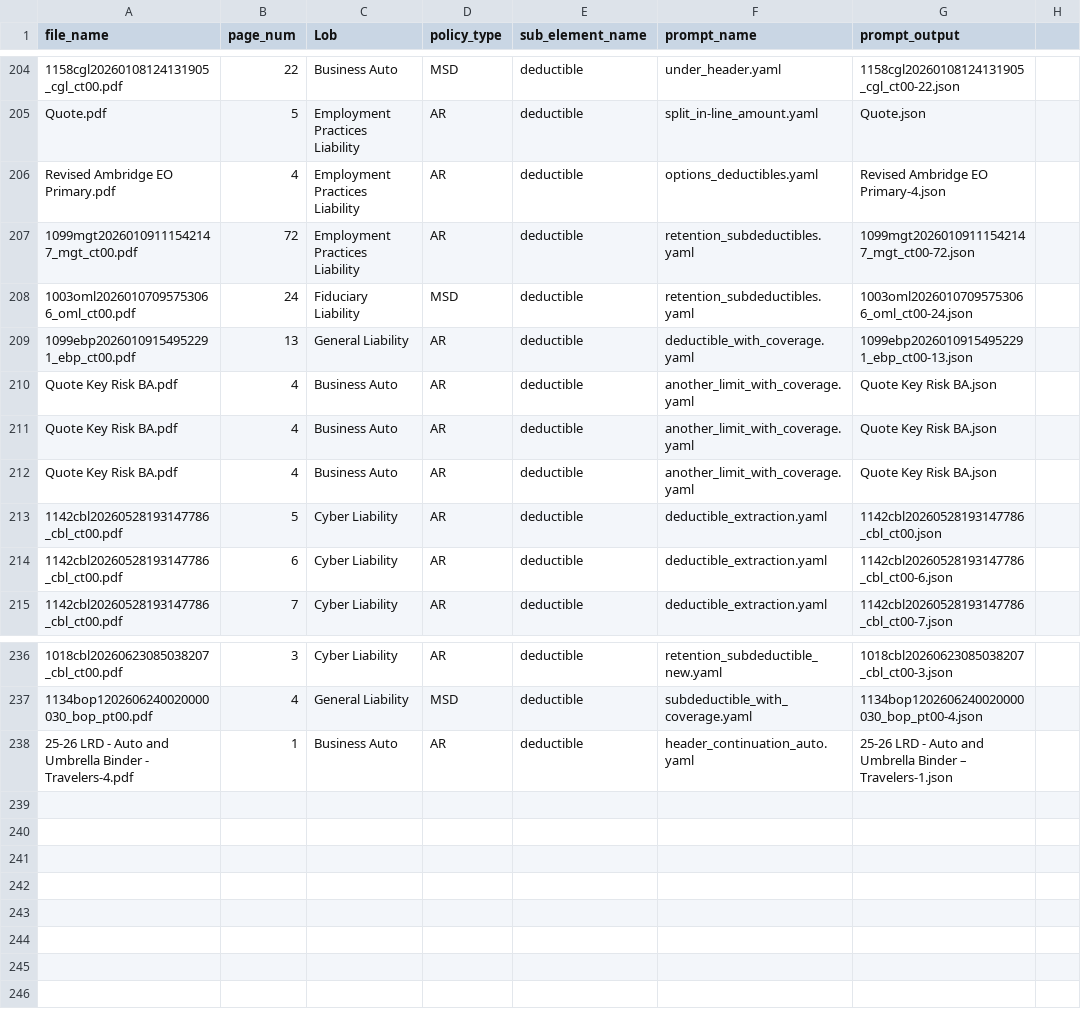
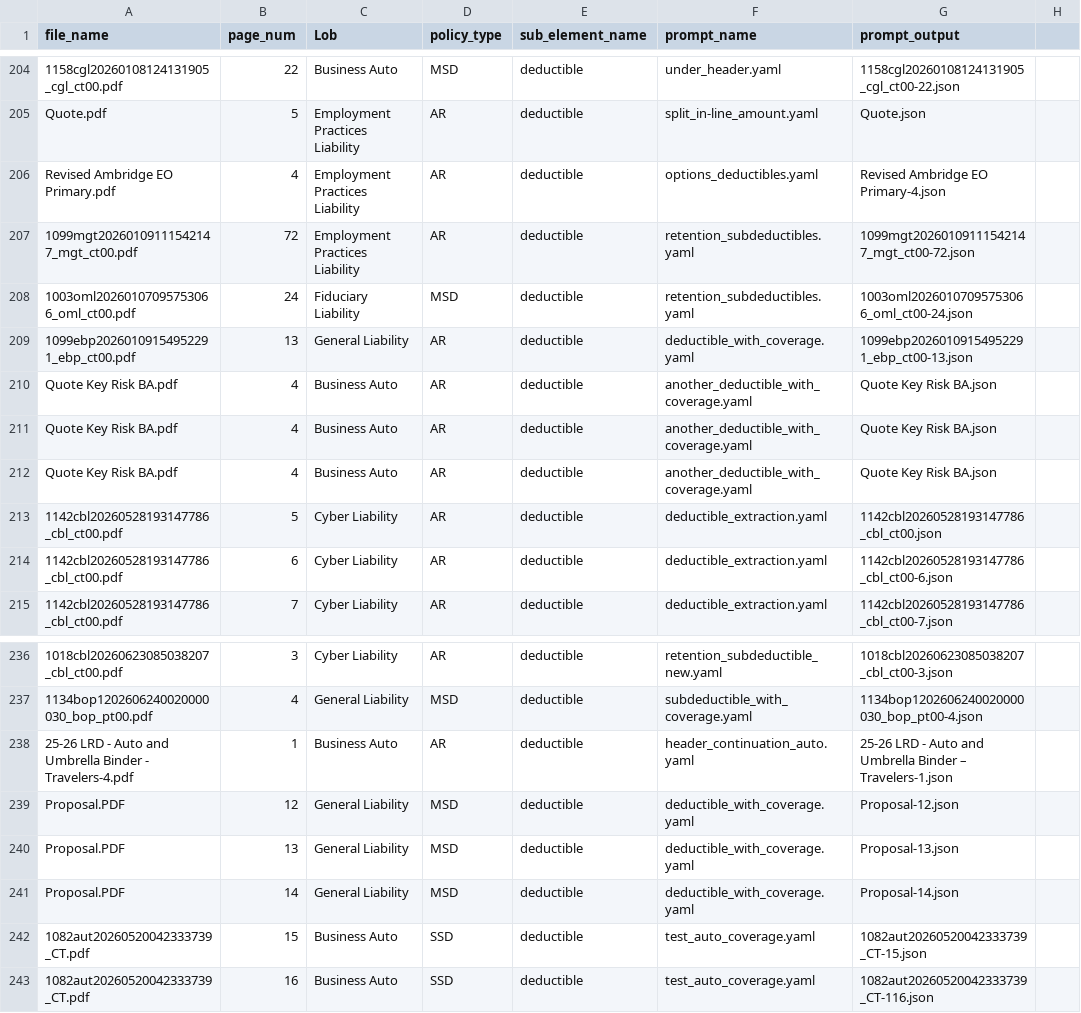
Before and after one commit to Srihari-exdion/prompt_dataset, a CSV file: train/deductible/deductible.csv, drawn as a sheet; only a part is shown, gaps mark what is left out; the diff names each change by its address in the sheet, - before the commit and + after, or states it on an @@ line.

```diff
--- a/train/deductible/deductible.csv
+++ b/train/deductible/deductible.csv
-F210:F212 (prompt_name): another_limit_with_coverage.yaml
+F210:F212 (prompt_name): another_deductible_with_coverage.yaml
+row 239: Proposal.PDF | 12 | General Liability | MSD | deductible | deductible_with_coverage.yaml | Proposal-12.json
+row 240: Proposal.PDF | 13 | General Liability | MSD | deductible | deductible_with_coverage.yaml | Proposal-13.json
+row 241: Proposal.PDF | 14 | General Liability | MSD | deductible | deductible_with_coverage.yaml | Proposal-14.json
+row 242: 1082aut20260520042333739_CT.pdf | 15 | Business Auto | SSD | deductible | test_auto_coverage.yaml | 1082aut20260520042333739_CT-15.json
+row 243: 1082aut20260520042333739_CT.pdf | 16 | Business Auto | SSD | deductible | test_auto_coverage.yaml | 1082aut20260520042333739_CT-116.json
```
Also changed, not shown: train/deductible/analysis.csv, train/deductible_stats.csv, 55 other files.
